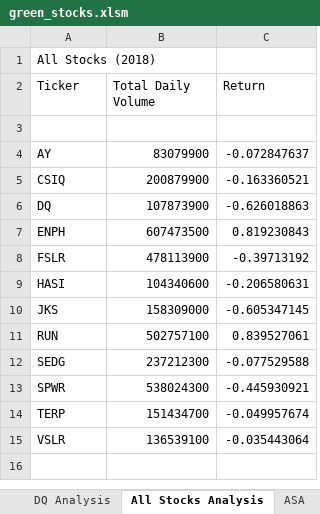
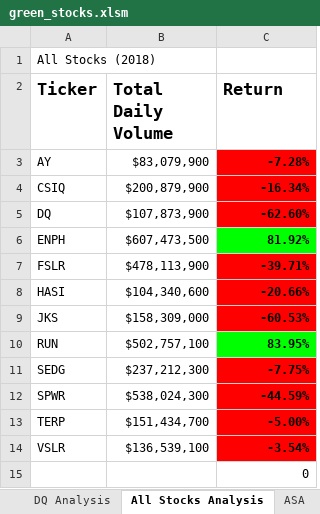
Before and after one commit to bbneves/stock-analysis, an Excel workbook: green_stocks.xlsm, sheet All Stocks Analysis, drawn as a sheet; values as stored, in another font and other column widths than the file's, no borders; removed rows and columns are numbered as before the commit, all else as after; the diff names each change by its address in the sheet, - before the commit and + after, or states it on an @@ line.

Commit message:
All Stock Analysis Formatting

```diff
--- a/green_stocks.xlsm (sheet All Stocks Analysis)
+++ b/green_stocks.xlsm (sheet All Stocks Analysis)
-A2:C2 bold: off
+A2:C2 bold: on, text size: larger
-row 3: (empty)
-B3 (Total Daily Volume): 83079900
+B3 (Total Daily Volume): $83,079,900
-C3 (Return): -0.072847637
+C3 (Return): -7.28%
-C3:C5 fill: none
+C3:C5 fill: #FF0000
-C3:C14 bold: off
+C3:C14 bold: on
-B4 (Total Daily Volume): 200879900
+B4 (Total Daily Volume): $200,879,900
-C4 (Return): -0.163360521
+C4 (Return): -16.34%
-B5 (Total Daily Volume): 107873900
+B5 (Total Daily Volume): $107,873,900
-C5 (Return): -0.626018863
+C5 (Return): -62.60%
-B6 (Total Daily Volume): 607473500
+B6 (Total Daily Volume): $607,473,500
-C6 (Return): 0.819230843
+C6 (Return): 81.92%
-C6 fill: none
+C6 fill: #00FF00
-B7 (Total Daily Volume): 478113900
+B7 (Total Daily Volume): $478,113,900
-C7 (Return): -0.39713192
+C7 (Return): -39.71%
-C7:C9 fill: none
+C7:C9 fill: #FF0000
-B8 (Total Daily Volume): 104340600
+B8 (Total Daily Volume): $104,340,600
-C8 (Return): -0.206580631
+C8 (Return): -20.66%
-B9 (Total Daily Volume): 158309000
+B9 (Total Daily Volume): $158,309,000
-C9 (Return): -0.605347145
+C9 (Return): -60.53%
-B10 (Total Daily Volume): 502757100
+B10 (Total Daily Volume): $502,757,100
-C10 (Return): 0.839527061
+C10 (Return): 83.95%
-C10 fill: none
+C10 fill: #00FF00
-B11 (Total Daily Volume): 237212300
+B11 (Total Daily Volume): $237,212,300
-C11 (Return): -0.077529588
+C11 (Return): -7.75%
-C11:C14 fill: none
+C11:C14 fill: #FF0000
-B12 (Total Daily Volume): 538024300
+B12 (Total Daily Volume): $538,024,300
-C12 (Return): -0.445930921
+C12 (Return): -44.59%
-B13 (Total Daily Volume): 151434700
+B13 (Total Daily Volume): $151,434,700
-C13 (Return): -0.049957674
+C13 (Return): -5.00%
-B14 (Total Daily Volume): 136539100
+B14 (Total Daily Volume): $136,539,100
-C14 (Return): -0.035443064
+C14 (Return): -3.54%
+row 15:  |  | 0
```
Also changed, not shown: other sheet tabs.
